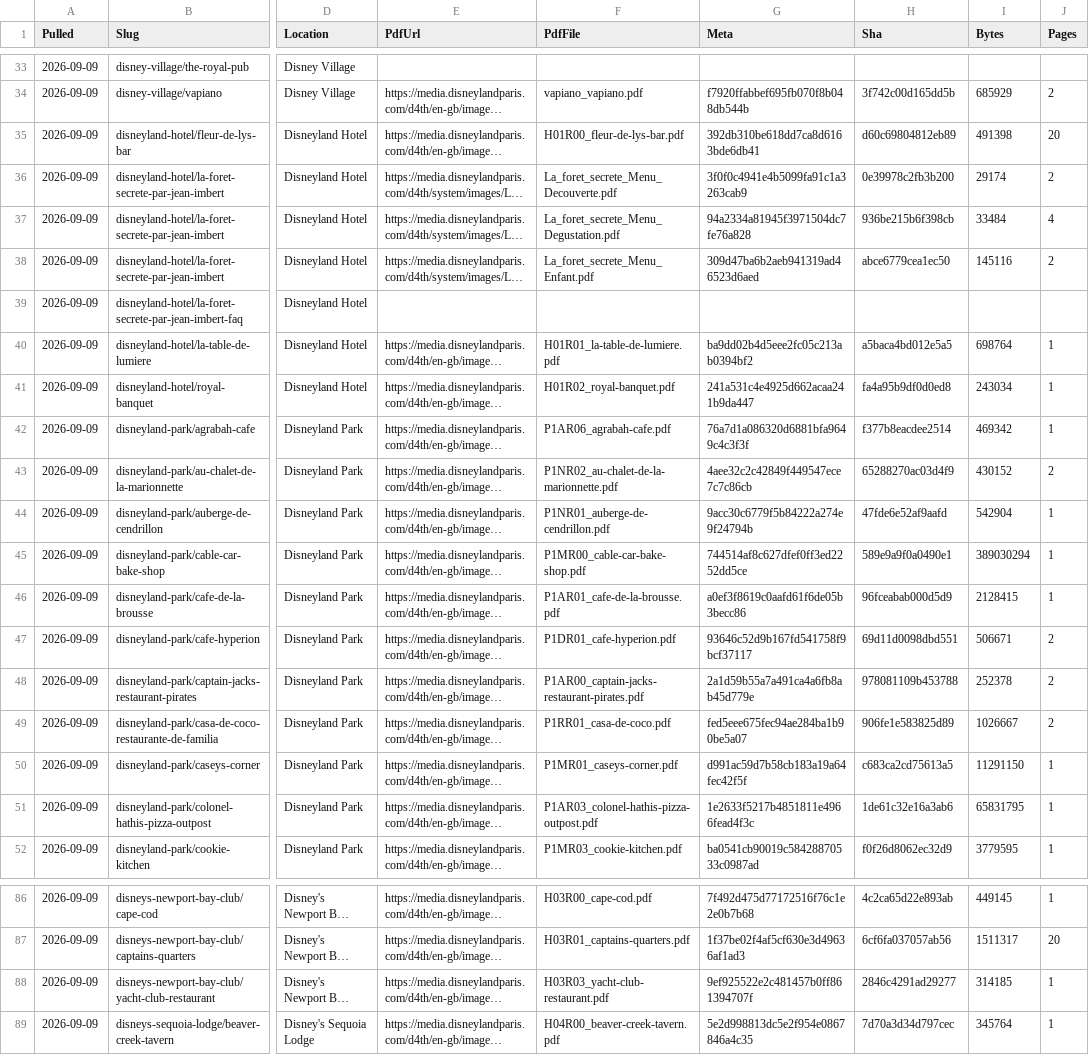
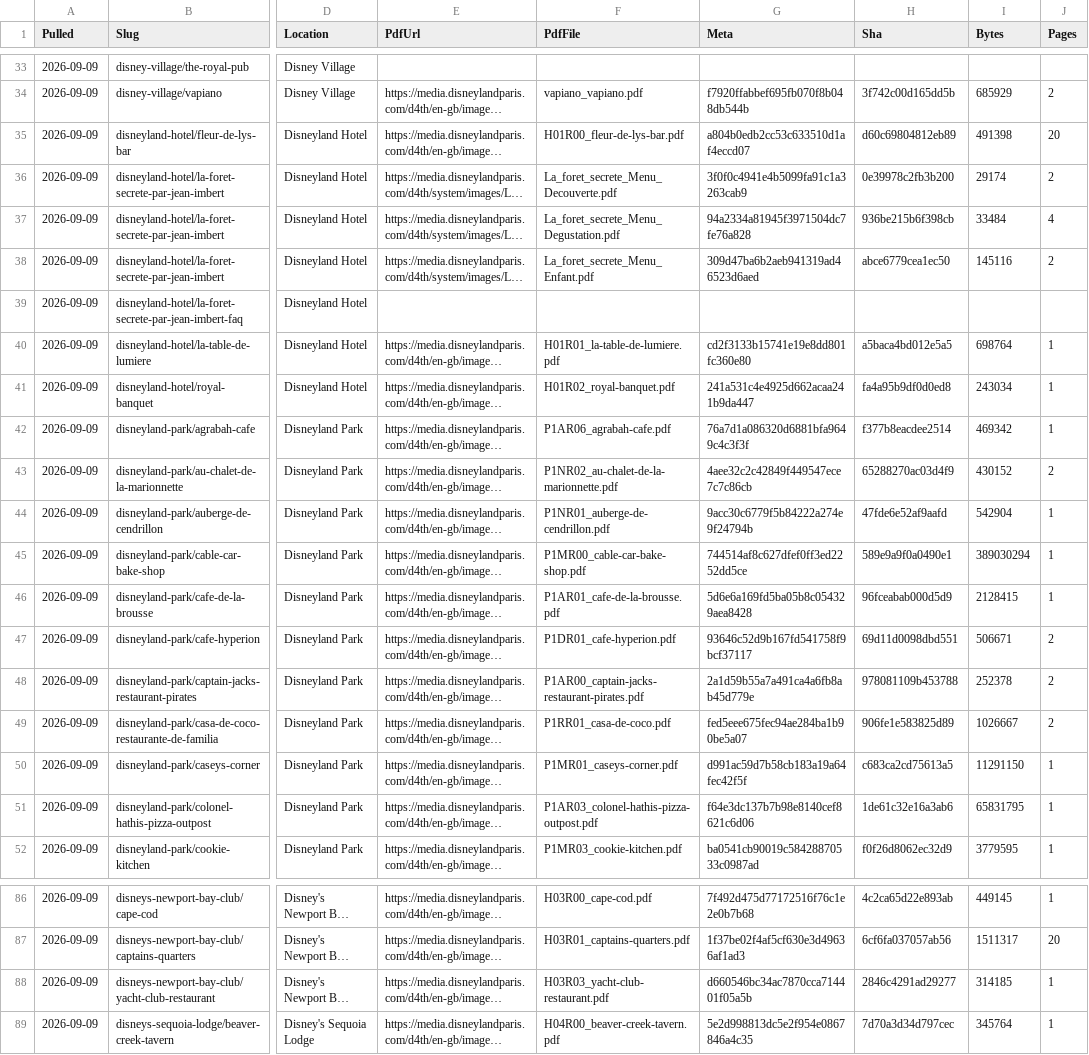
Before and after one commit to scoopdisney/paris-menu-watch, a CSV file: data/venues.csv, drawn as a sheet; only a part is shown, gaps mark what is left out; long unchanged cells end in …; the diff covers the shown part only; the diff names each change by its address in the sheet, - before the commit and + after, or states it on an @@ line.

```diff
--- a/data/venues.csv
+++ b/data/venues.csv
-G35 (Meta): 392db310be618dd7ca8d6163bde6db41
+G35 (Meta): a804b0edb2cc53c633510d1af4eccd07
-G40 (Meta): ba9dd02b4d5eee2fc05c213ab0394bf2
+G40 (Meta): cd2f3133b15741e19e8dd801fc360e80
-G46 (Meta): a0ef3f8619c0aafd61f6de05b3becc86
+G46 (Meta): 5d6e6a169fd5ba05b8c054329aea8428
-G51 (Meta): 1e2633f5217b4851811e4966fead4f3c
+G51 (Meta): f64e3dc137b7b98e8140cef8621c6d06
-G88 (Meta): 9ef925522e2c481457b0ff861394707f
+G88 (Meta): d660546bc34ac7870cca714401f05a5b
```
Also changed, not shown: 11 edited cells elsewhere in this file, data/prices.csv.
